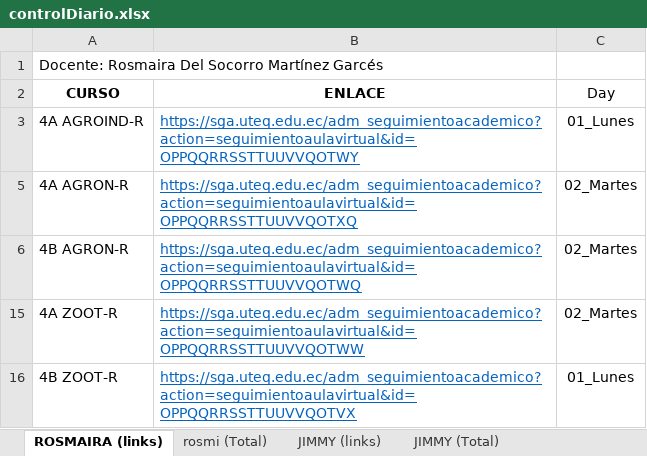
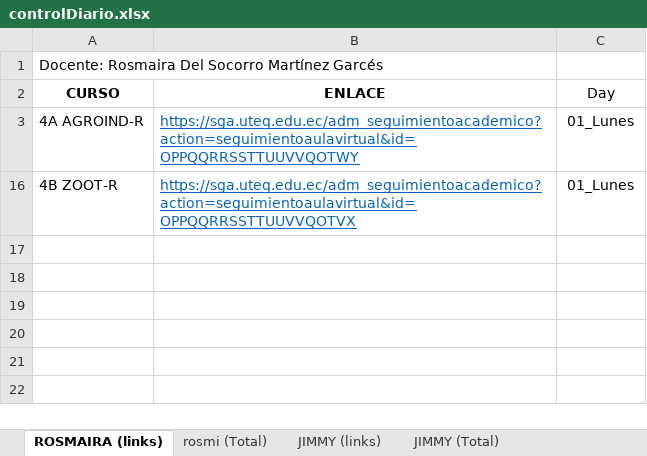
Before and after one commit to vanlarsen/coord_ingles_iv, an Excel workbook: controlDiario.xlsx, sheet ROSMAIRA (links), drawn as a sheet; values as stored, in another font and other column widths than the file's, no borders; the diff names each change by its address in the sheet, - before the commit and + after, or states it on an @@ line.

```diff
--- a/controlDiario.xlsx (sheet ROSMAIRA (links))
+++ b/controlDiario.xlsx (sheet ROSMAIRA (links))
@@ row 5 hidden: 4A AGRON-R | https://sga.uteq.edu.ec/adm_seguimientoacademico?action=seguimientoaulavirtual&id=OPPQQRRSSTTUUVVQOTXQ | 02_Martes @@
@@ row 6 hidden: 4B AGRON-R | https://sga.uteq.edu.ec/adm_seguimientoacademico?action=seguimientoaulavirtual&id=OPPQQRRSSTTUUVVQOTWQ | 02_Martes @@
@@ row 15 hidden: 4A ZOOT-R | https://sga.uteq.edu.ec/adm_seguimientoacademico?action=seguimientoaulavirtual&id=OPPQQRRSSTTUUVVQOTWW | 02_Martes @@
```
Also changed, not shown: sheet JIMMY (links), sheet Manuel (Total), sheet rosmi (Total), sheet JIMMY (Total), informeMensualJulio2022.xlsx.
